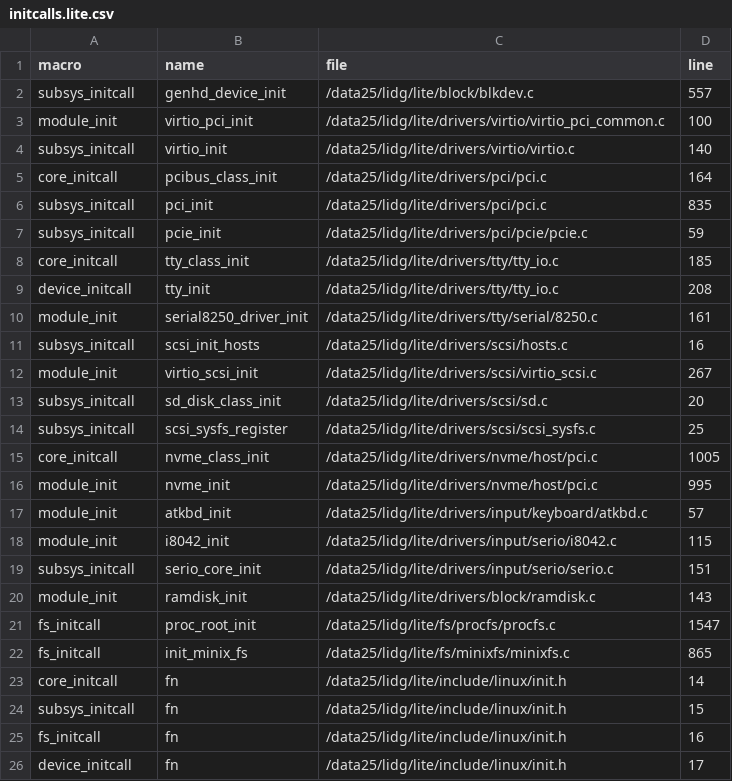
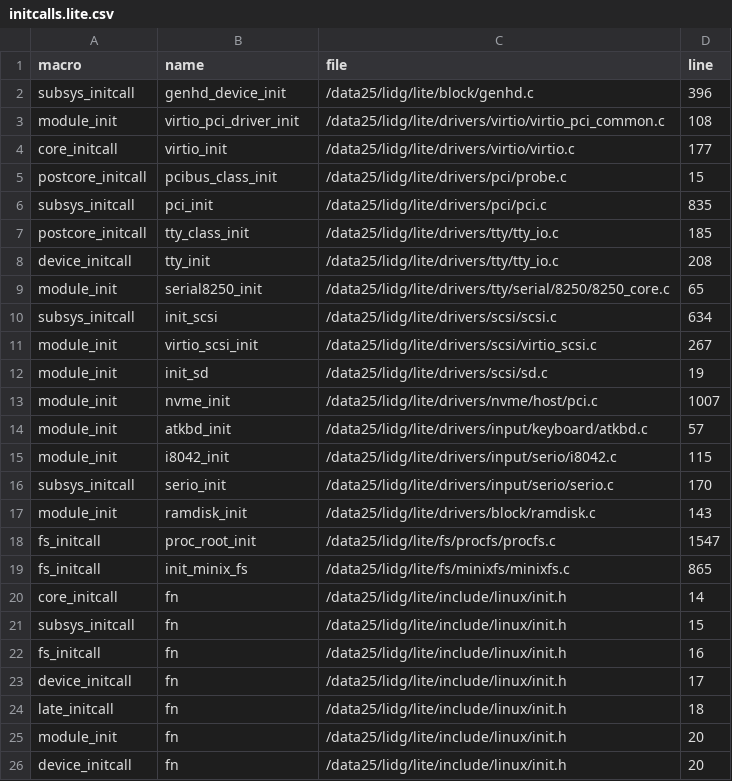
Before and after one commit to Diangang/lite, a CSV file: Documentation/linux-alignment-ledger/initcalls.lite.csv, drawn as a sheet; only a part is shown; the shorter side is filled out with more unchanged rows.

```diff
--- a/Documentation/linux-alignment-ledger/initcalls.lite.csv
+++ b/Documentation/linux-alignment-ledger/initcalls.lite.csv
@@ -1,20 +1,17 @@
 macro,name,file,line
-subsys_initcall,genhd_device_init,/data25/lidg/lite/block/blkdev.c,557
-module_init,virtio_pci_init,/data25/lidg/lite/drivers/virtio/virtio_pci_common.c,100
-subsys_initcall,virtio_init,/data25/lidg/lite/drivers/virtio/virtio.c,140
-core_initcall,pcibus_class_init,/data25/lidg/lite/drivers/pci/pci.c,164
+subsys_initcall,genhd_device_init,/data25/lidg/lite/block/genhd.c,396
+module_init,virtio_pci_driver_init,/data25/lidg/lite/drivers/virtio/virtio_pci_common.c,108
+core_initcall,virtio_init,/data25/lidg/lite/drivers/virtio/virtio.c,177
+postcore_initcall,pcibus_class_init,/data25/lidg/lite/drivers/pci/probe.c,15
 subsys_initcall,pci_init,/data25/lidg/lite/drivers/pci/pci.c,835
-subsys_initcall,pcie_init,/data25/lidg/lite/drivers/pci/pcie/pcie.c,59
-core_initcall,tty_class_init,/data25/lidg/lite/drivers/tty/tty_io.c,185
+postcore_initcall,tty_class_init,/data25/lidg/lite/drivers/tty/tty_io.c,185
 device_initcall,tty_init,/data25/lidg/lite/drivers/tty/tty_io.c,208
-module_init,serial8250_driver_init,/data25/lidg/lite/drivers/tty/serial/8250.c,161
-subsys_initcall,scsi_init_hosts,/data25/lidg/lite/drivers/scsi/hosts.c,16
+module_init,serial8250_init,/data25/lidg/lite/drivers/tty/serial/8250/8250_core.c,65
+subsys_initcall,init_scsi,/data25/lidg/lite/drivers/scsi/scsi.c,634
 module_init,virtio_scsi_init,/data25/lidg/lite/drivers/scsi/virtio_scsi.c,267
-subsys_initcall,sd_disk_class_init,/data25/lidg/lite/drivers/scsi/sd.c,20
-subsys_initcall,scsi_sysfs_register,/data25/lidg/lite/drivers/scsi/scsi_sysfs.c,25
-core_initcall,nvme_class_init,/data25/lidg/lite/drivers/nvme/host/pci.c,1005
-module_init,nvme_init,/data25/lidg/lite/drivers/nvme/host/pci.c,995
+module_init,init_sd,/data25/lidg/lite/drivers/scsi/sd.c,19
+module_init,nvme_init,/data25/lidg/lite/drivers/nvme/host/pci.c,1007
 module_init,atkbd_init,/data25/lidg/lite/drivers/input/keyboard/atkbd.c,57
 module_init,i8042_init,/data25/lidg/lite/drivers/input/serio/i8042.c,115
-subsys_initcall,serio_core_init,/data25/lidg/lite/drivers/input/serio/serio.c,151
+subsys_initcall,serio_init,/data25/lidg/lite/drivers/input/serio/serio.c,170
 module_init,ramdisk_init,/data25/lidg/lite/drivers/block/ramdisk.c,143
```
Also changed, not shown: 19 other files.
